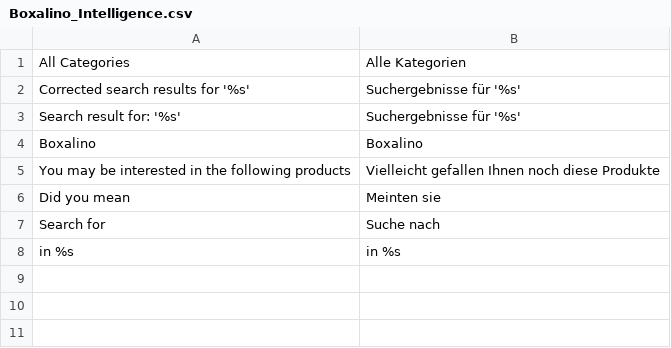
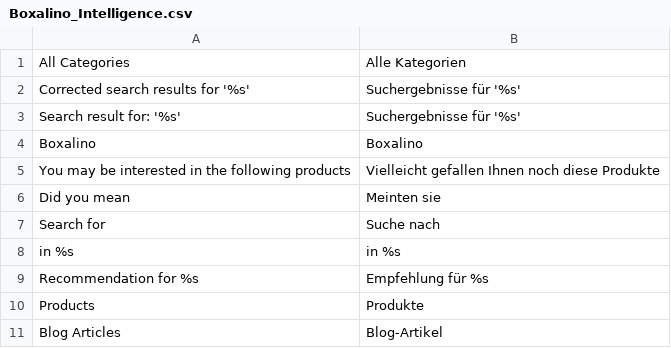
Before and after one commit to boxalino/plugin-magento1-v2, a CSV file: app/locale/de_CH/Boxalino_Intelligence.csv, drawn as a sheet.

```diff
--- a/app/locale/de_CH/Boxalino_Intelligence.csv
+++ b/app/locale/de_CH/Boxalino_Intelligence.csv
@@ -8 +8,4 @@
 "in %s","in %s"
+"Recommendation for %s", "Empfehlung für %s"
+"Products","Produkte"
+"Blog Articles","Blog-Artikel"
```
Also changed, not shown: app/locale/de_DE/Boxalino_Intelligence.csv, app/locale/fr_CH/Boxalino_Intelligence.csv, 6 other files.
